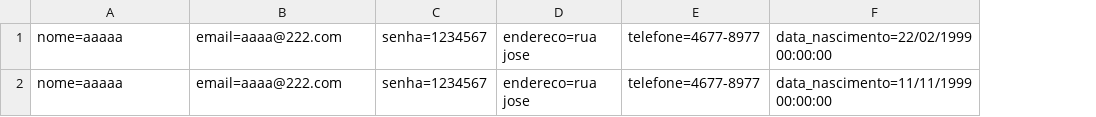
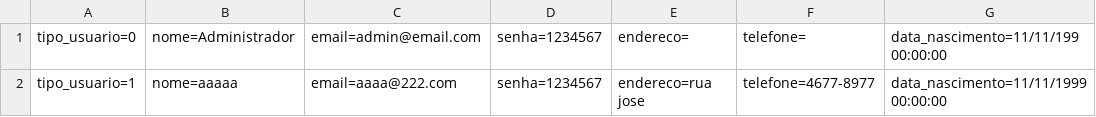
Before and after one commit to MBrazz/Exercicios, a CSV file: McBonaldsMVC/Database/Cliente.csv, drawn as a sheet; removed rows and columns are numbered as before the commit, all else as after; the diff names each change by its address in the sheet, - before the commit and + after, or states it on an @@ line.

```diff
--- a/McBonaldsMVC/Database/Cliente.csv
+++ b/McBonaldsMVC/Database/Cliente.csv
+column A, row 2: tipo_usuario=1
-row 1: nome=aaaaa | email=aaaa@222.com | senha=1234567 | endereco=rua jose | telefone=4677-8977 | data_nascimento=22/02/1999 00:00:00
+row 1: tipo_usuario=0 | nome=Administrador | email=admin@email.com | senha=1234567 | endereco= | telefone= | data_nascimento=11/11/199 00:00:00
```
Also changed, not shown: McBonaldsMVC/Database/Pedido.csv, 54 other files.
